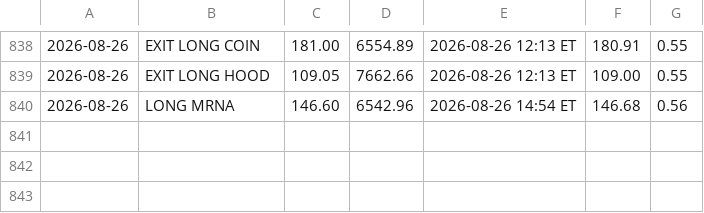
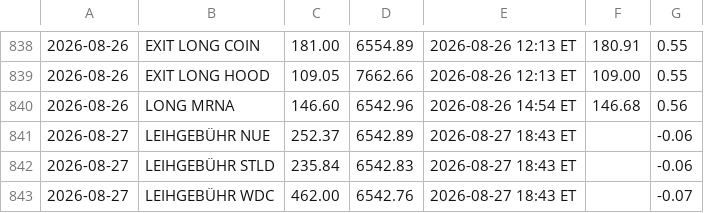
Before and after one commit to PatrickGerisch/NewsBot, a CSV file: news_bot_trades.csv, drawn as a sheet; only a part is shown, gaps mark what is left out; the diff names each change by its address in the sheet, - before the commit and + after, or states it on an @@ line.

```diff
--- a/news_bot_trades.csv
+++ b/news_bot_trades.csv
+row 841: 2026-08-27 | LEIHGEBÜHR NUE | 252.37 | 6542.89 | 2026-08-27 18:43 ET |  | -0.06
+row 842: 2026-08-27 | LEIHGEBÜHR STLD | 235.84 | 6542.83 | 2026-08-27 18:43 ET |  | -0.06
+row 843: 2026-08-27 | LEIHGEBÜHR WDC | 462.00 | 6542.76 | 2026-08-27 18:43 ET |  | -0.07
```
Also changed, not shown: arena_history.csv, bot_history.csv, 14 other files.
